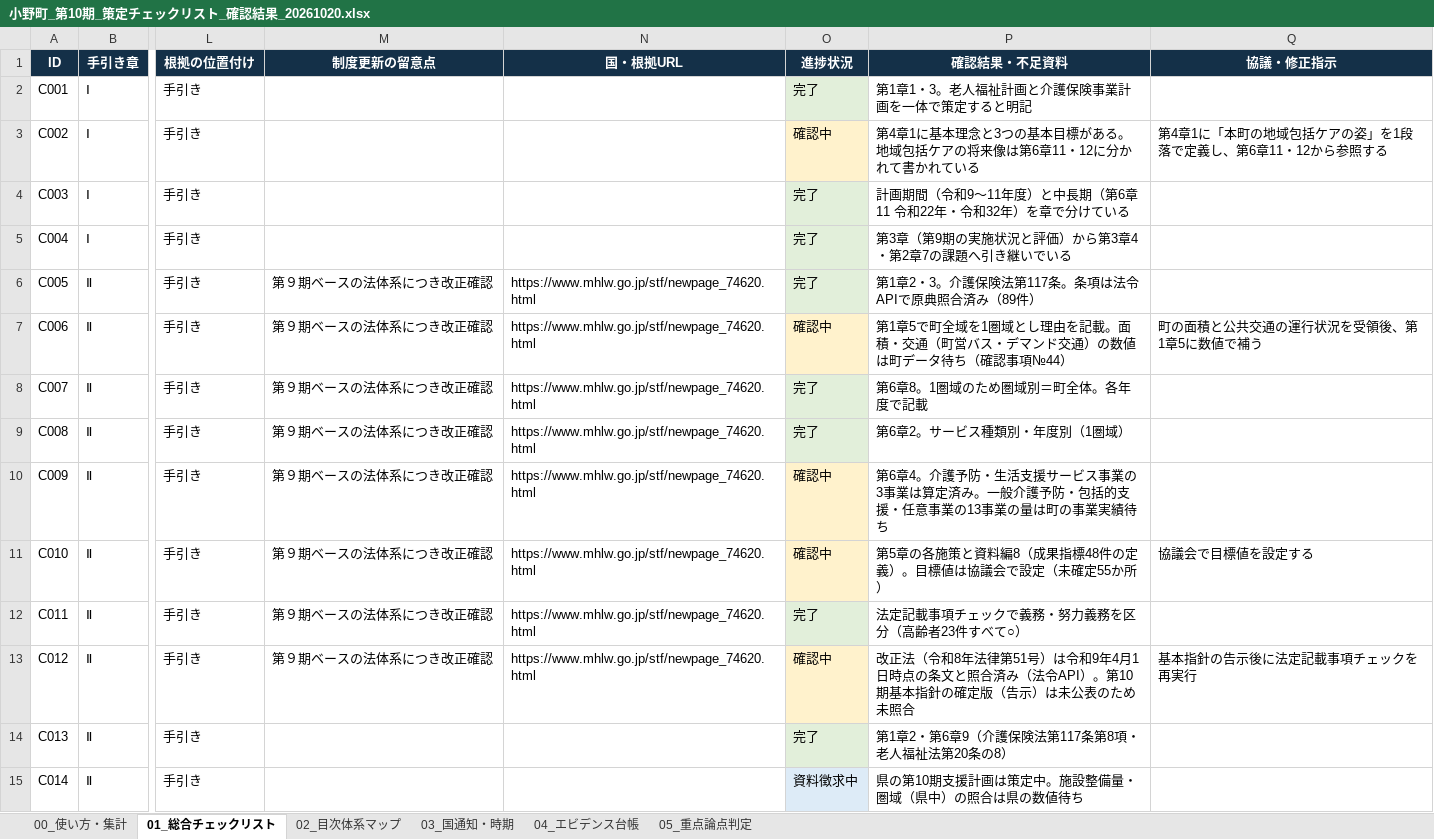
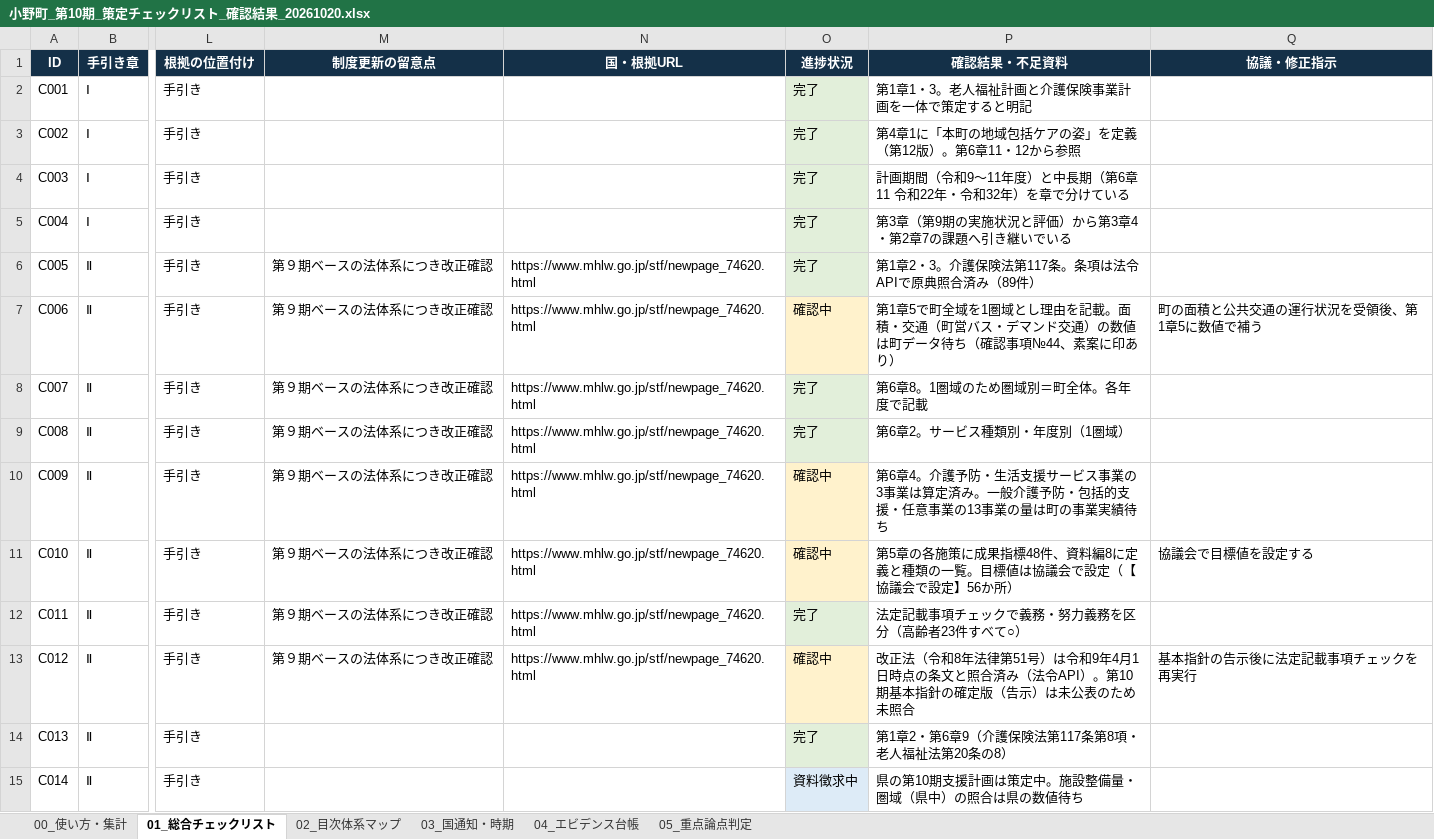
Before and after one commit to ryowakayama-gif/repository, an Excel workbook: 小野町_引継ぎ_整理済/12_進捗管理/小野町_第10期_策定チェックリスト_確認結果_20261020.xlsx, sheet 01_総合チェックリスト, drawn as a sheet; only a part is shown, gaps mark what is left out; values as stored, in another font and other column widths than the file's, no borders; conditional formats and table styles not drawn; the diff covers the shown part only; the diff names each change by its address in the sheet, - before the commit and + after, or states it on an @@ line.

```diff
--- a/小野町_引継ぎ_整理済/12_進捗管理/小野町_第10期_策定チェックリスト_確認結果_20261020.xlsx (sheet 01_総合チェックリスト)
+++ b/小野町_引継ぎ_整理済/12_進捗管理/小野町_第10期_策定チェックリスト_確認結果_20261020.xlsx (sheet 01_総合チェックリスト)
-O3 (進捗状況): 確認中
+O3 (進捗状況): 完了
-O3 fill: #FFF2CC
+O3 fill: #E2EFDA
-P3 (確認結果・不足資料): …4章1に基本理念と3つの基本目標がある。地域包括ケアの将来像は第6章11・12に分かれて書かれている
+P3 (確認結果・不足資料): …4章1に「本町の地域包括ケアの姿」を定義（第12版）。第6章11・12から参照
-Q3 (協議・修正指示): 第4章1に「本町の地域包括ケアの姿」を1段落で定義し、第6章11・12から参照する
+Q3 (協議・修正指示): (empty)
-P7 (確認結果・不足資料): …認事項№44）
+P7 (確認結果・不足資料): …認事項№44、素案に印あり）
-P11 (確認結果・不足資料): …の各施策と資料編8（成果指標48件の定義）。目標値は協議会で設定（未確定55か所）
+P11 (確認結果・不足資料): …の各施策に成果指標48件、資料編8に定義と種類の一覧。目標値は協議会で設定（【協議会で設定】56か所）
```
Also changed, not shown: 31 edited cells and cell formats elsewhere in this sheet, 13 other files.
